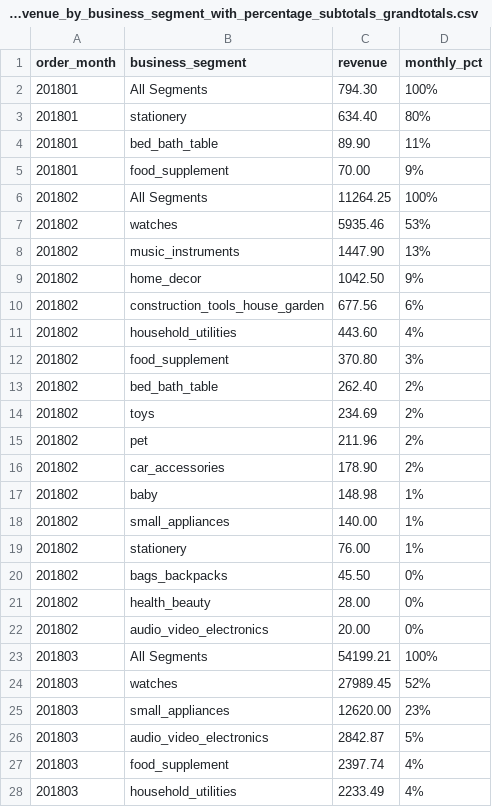
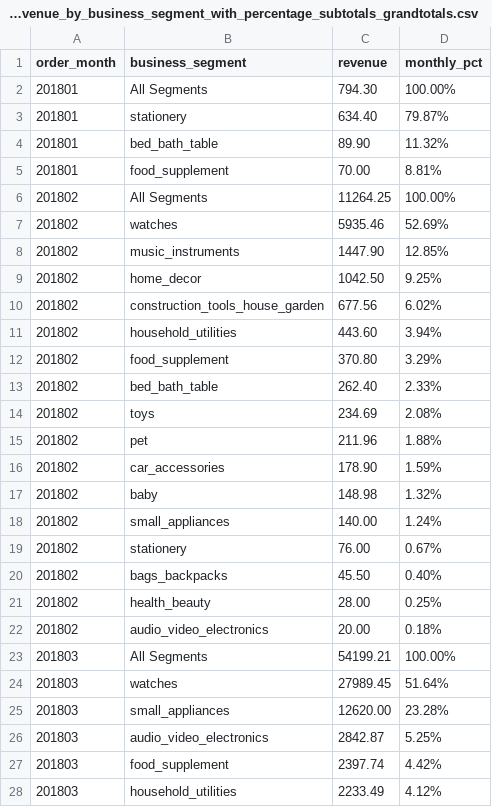
Before and after one commit to xidanchen/Analysis_BrazilianE-CommercePublicDatasetbyOlist, a CSV file: monthly_revenue_by_business_segment_with_percentage_subtotals_grandtotals.csv, drawn as a sheet; only a part is shown; the diff covers the shown part only.

Commit message:
Update monthly_revenue_by_business_segment_with_percentage_subtotals_grandtotals.csv

```diff
--- a/monthly_revenue_by_business_segment_with_percentage_subtotals_grandtotals.csv
+++ b/monthly_revenue_by_business_segment_with_percentage_subtotals_grandtotals.csv
@@ -1,28 +1,28 @@
 order_month,business_segment,revenue,monthly_pct
-201801,"All Segments",794.30,100%
-201801,stationery,634.40,80%
-201801,bed_bath_table,89.90,11%
-201801,food_supplement,70.00,9%
-201802,"All Segments",11264.25,100%
-201802,watches,5935.46,53%
-201802,music_instruments,1447.90,13%
-201802,home_decor,1042.50,9%
-201802,construction_tools_house_garden,677.56,6%
-201802,household_utilities,443.60,4%
-201802,food_supplement,370.80,3%
-201802,bed_bath_table,262.40,2%
-201802,toys,234.69,2%
-201802,pet,211.96,2%
-201802,car_accessories,178.90,2%
-201802,baby,148.98,1%
-201802,small_appliances,140.00,1%
-201802,stationery,76.00,1%
-201802,bags_backpacks,45.50,0%
-201802,health_beauty,28.00,0%
-201802,audio_video_electronics,20.00,0%
-201803,"All Segments",54199.21,100%
-201803,watches,27989.45,52%
-201803,small_appliances,12620.00,23%
-201803,audio_video_electronics,2842.87,5%
-201803,food_supplement,2397.74,4%
-201803,household_utilities,2233.49,4%
+201801,"All Segments",794.30,100.00%
+201801,stationery,634.40,79.87%
+201801,bed_bath_table,89.90,11.32%
+201801,food_supplement,70.00,8.81%
+201802,"All Segments",11264.25,100.00%
+201802,watches,5935.46,52.69%
+201802,music_instruments,1447.90,12.85%
+201802,home_decor,1042.50,9.25%
+201802,construction_tools_house_garden,677.56,6.02%
+201802,household_utilities,443.60,3.94%
+201802,food_supplement,370.80,3.29%
+201802,bed_bath_table,262.40,2.33%
+201802,toys,234.69,2.08%
+201802,pet,211.96,1.88%
+201802,car_accessories,178.90,1.59%
+201802,baby,148.98,1.32%
+201802,small_appliances,140.00,1.24%
+201802,stationery,76.00,0.67%
+201802,bags_backpacks,45.50,0.40%
+201802,health_beauty,28.00,0.25%
+201802,audio_video_electronics,20.00,0.18%
+201803,"All Segments",54199.21,100.00%
+201803,watches,27989.45,51.64%
+201803,small_appliances,12620.00,23.28%
+201803,audio_video_electronics,2842.87,5.25%
+201803,food_supplement,2397.74,4.42%
+201803,household_utilities,2233.49,4.12%
```
Also changed, not shown: 151 edited cells elsewhere in this file.
